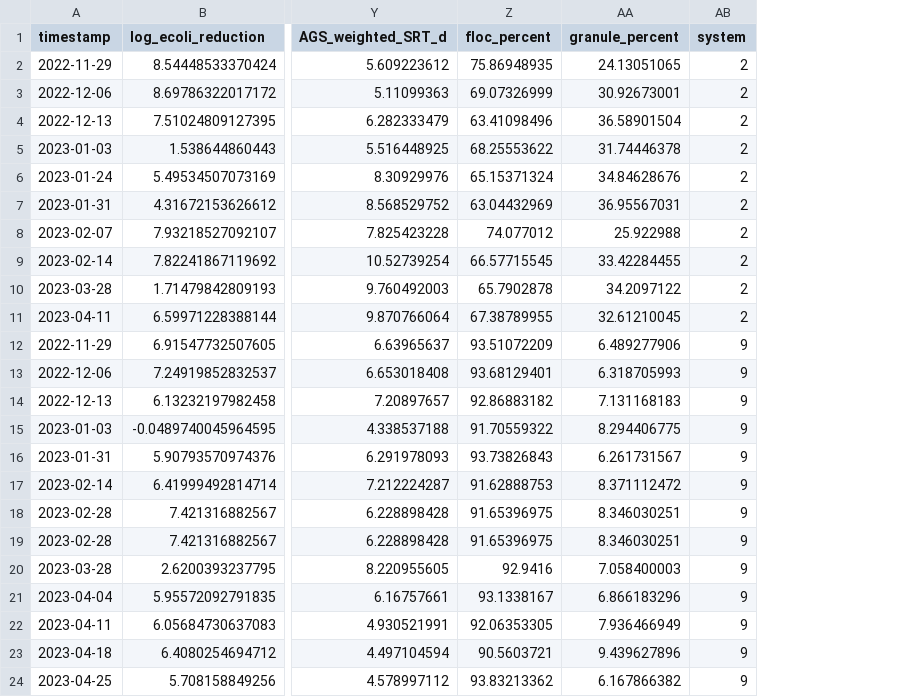
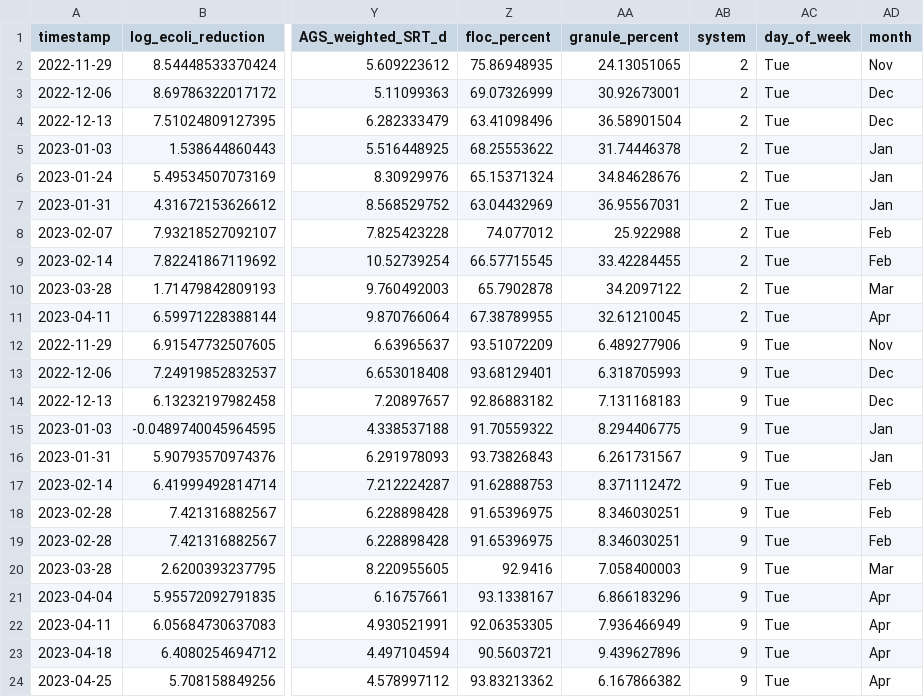
Before and after one commit to katepogue222/mowater, a CSV file: data/all_eps_removed.csv, drawn as a sheet; only a part is shown, gaps mark what is left out; the diff names each change by its address in the sheet, - before the commit and + after, or states it on an @@ line.

```diff
--- a/data/all_eps_removed.csv
+++ b/data/all_eps_removed.csv
+column AC (day_of_week), rows 2-24: all Tue
+column AD (month), rows 2-24: Nov | Dec | Dec | Jan | Jan | Jan | Feb | Feb | Mar | Apr | Nov | Dec | Dec | Jan | Jan | Feb | Feb | Feb | Mar | Apr | Apr | Apr | Apr
```
Also changed, not shown: data/all_eps_filled.csv, 3 other files.
